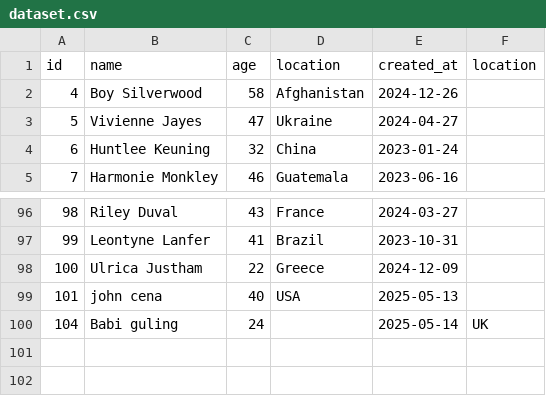
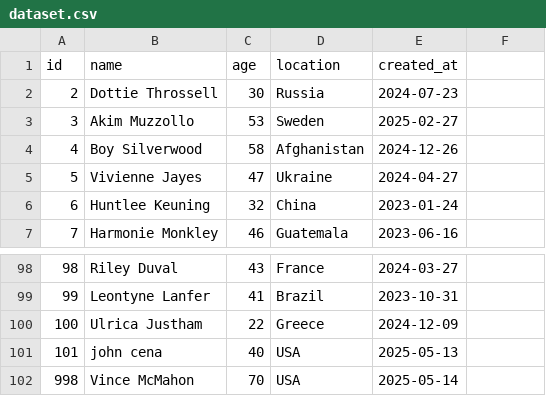
Before and after one commit to Bimantyo/sample-api, a CSV file: dataset.csv, drawn as a sheet; only a part is shown, gaps mark what is left out; removed rows and columns are numbered as before the commit, all else as after; the diff names each change by its address in the sheet, - before the commit and + after, or states it on an @@ line.

```diff
--- a/dataset.csv
+++ b/dataset.csv
-F1: location
+F1: (empty)
+row 2: 2 | Dottie Throssell | 30 | Russia | 2024-07-23
+row 3: 3 | Akim Muzzollo | 53 | Sweden | 2025-02-27
-row 100: 104 | Babi guling | 24 |  | 2025-05-14 | UK
+row 102: 998 | Vince McMahon | 70 | USA | 2025-05-14
```
Also changed, not shown: 1 other file.
